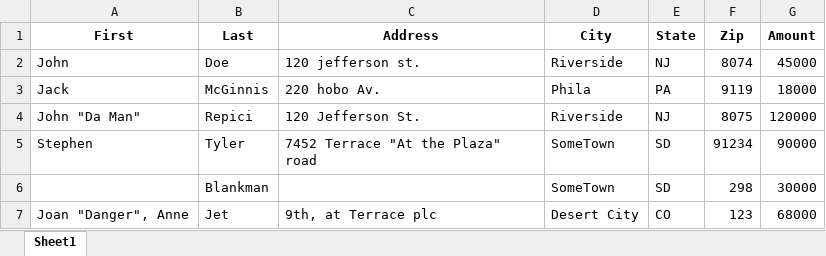
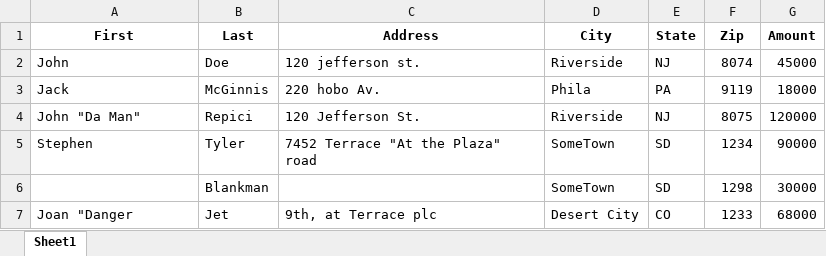
Before and after one commit to abphilip-resources/DO-CI-1, an Excel workbook: Python/Automation/Excel/data/read/WriteExcel.xlsx, sheet Sheet1, drawn as a sheet; values as stored, in another font and other column widths than the file's, no borders; the diff names each change by its address in the sheet, - before the commit and + after, or states it on an @@ line.

```diff
--- a/Python/Automation/Excel/data/read/WriteExcel.xlsx (sheet Sheet1)
+++ b/Python/Automation/Excel/data/read/WriteExcel.xlsx (sheet Sheet1)
-F5 (Zip): 91234
+F5 (Zip): 1234
-F6 (Zip): 298
+F6 (Zip): 1298
-A7 (First): Joan "Danger", Anne
+A7 (First): Joan "Danger
-F7 (Zip): 123
+F7 (Zip): 1233
```
Also changed, not shown: 2 other files.
